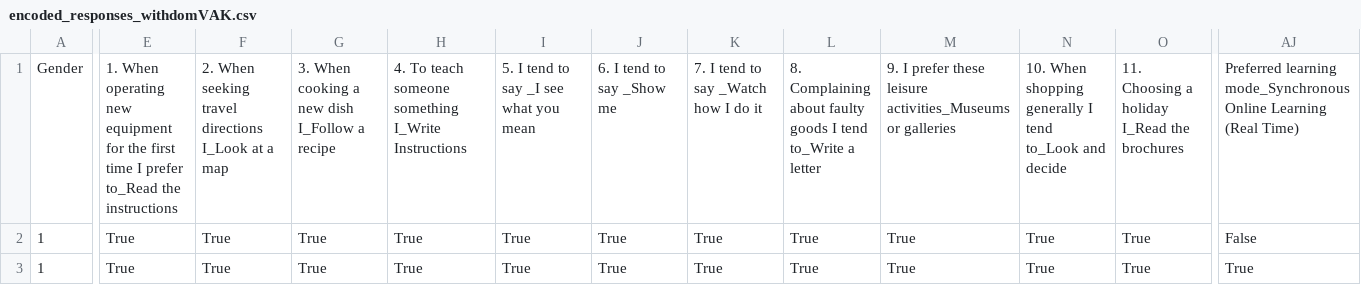
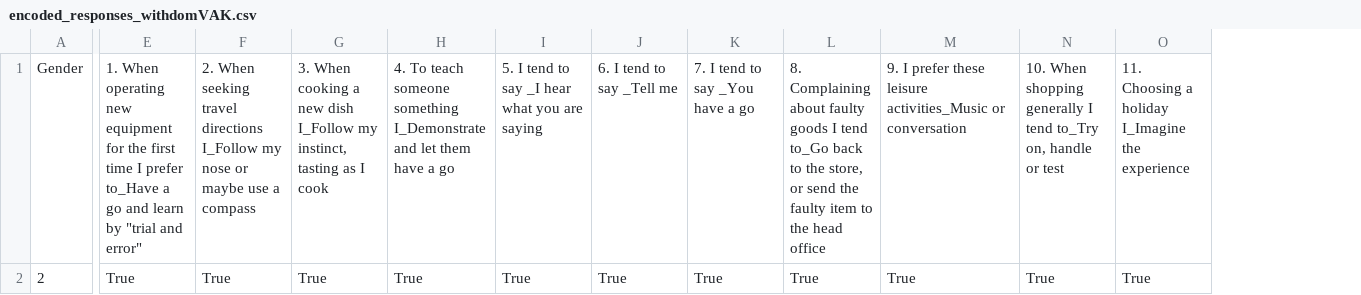
Before and after one commit to Janice-Chong/Learning-Object-Classification, a CSV file: Streamlit/encoded_responses_withdomVAK.csv, drawn as a sheet; only a part is shown, gaps mark what is left out; rows hold the shown columns only; the diff covers the shown part only; the diff names each change by its address in the sheet, - before the commit and + after, or states it on an @@ line.

```diff
--- a/Streamlit/encoded_responses_withdomVAK.csv
+++ b/Streamlit/encoded_responses_withdomVAK.csv
-column AJ, rows 1-2: Preferred learning mode_Synchronous Online Learning (Real Time) | False
-E1: …I prefer to_Read the instructions
+E1: …I prefer to_Have a go and learn by "trial and error"
-F1: …travel directions I_Look at a map
+F1: …travel directions I_Follow my nose or maybe use a compass
-G1: …dish I_Follow a recipe
+G1: …dish I_Follow my instinct, tasting as I cook
-H1: …someone something I_Write Instructions
+H1: …someone something I_Demonstrate and let them have a go
-I1: 5. I tend to say _I see what you mean
+I1: 5. I tend to say _I hear what you are saying
-J1: 6. I tend to say _Show me
+J1: 6. I tend to say _Tell me
-K1: 7. I tend to say _Watch how I do it
+K1: 7. I tend to say _You have a go
-L1: …I tend to_Write a letter
+L1: …I tend to_Go back to the store, or send the faulty item to the head office
-M1: …these leisure activities_Museums or galleries
+M1: …these leisure activities_Music or conversation
-N1: …I tend to_Look and decide
+N1: …I tend to_Try on, handle or test
-O1: 11. Choosing a holiday I_Read the brochures
+O1: 11. Choosing a holiday I_Imagine the experience
-A2: 1
+A2: 2
-row 3: 1 | True | True | True | True | True | True | True | True | True | True | True | True
```
Also changed, not shown: 23 edited cells elsewhere in this file, Streamlit/merged_withdomVAK.csv, Streamlit/predictions.csv, 10 other files.
